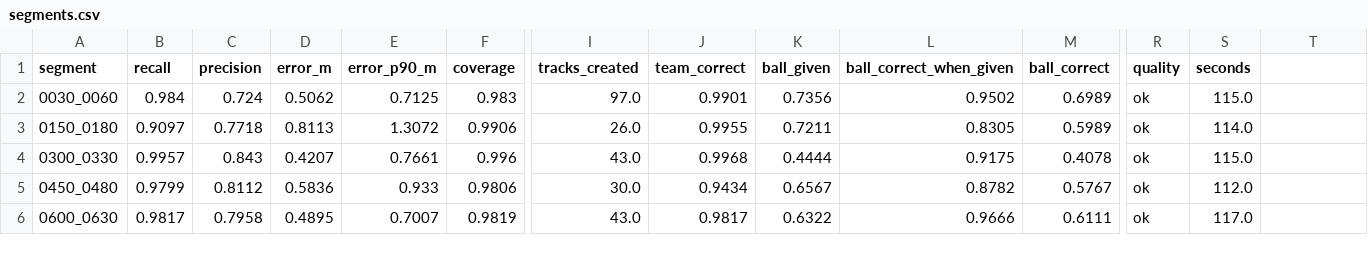
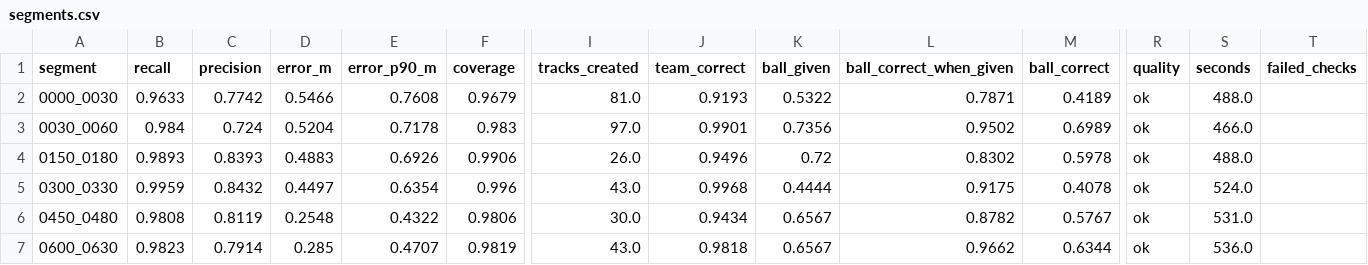
Before and after one commit to Mohitoo6/football-tactical-replay, a CSV file: evals/video/segments.csv, drawn as a sheet; only a part is shown, gaps mark what is left out; addresses are those after the commit; rows hold the shown columns only; the diff covers the shown part only; the diff names each change by its address in the sheet, - before the commit and + after, or states it on an @@ line.

Commit message:
D30: per-segment ground-truth calibration for SoccerTrack, and 15 segments re-scored
The drone drifts over the match but SoccerTrack has one calibration: its
pitch lines land on the paint 37-88% of the time across segments, so the
ground truth was off by up to ~2 m. scripts/truth_calibration.py moves the
dataset's keypoints to each segment by image registration (independent of
our calibration; 87-89% on paint everywhere). video_to_tracks uses them by
default, saves each run and can re-score without video work.

Results: 13 tuned segments median 98.6% found, 0.35 m (was 0.49 m with the
single calibration); unseen 18:30 99.1% / 0.44 m (was 68.5% / 0.82 m) and
unseen 0:00 96.3% / 0.55 m. Adds the unseen 18:30 segment as a demo clip.

```diff
--- a/evals/video/segments.csv
+++ b/evals/video/segments.csv
-T1: (empty)
+T1: failed_checks
+row 2: 0000_0030 | 0.9633 | 0.7742 | 0.5466 | 0.7608 | 0.9679 | 81.0 | 0.9193 | 0.5322 | 0.7871 | 0.4189 | ok | 488.0
-D3 (error_m): 0.5062
+D3 (error_m): 0.5204
-E3 (error_p90_m): 0.7125
+E3 (error_p90_m): 0.7178
-S3 (seconds): 115.0
+S3 (seconds): 466.0
-B4 (recall): 0.9097
+B4 (recall): 0.9893
-C4 (precision): 0.7718
+C4 (precision): 0.8393
-D4 (error_m): 0.8113
+D4 (error_m): 0.4883
-E4 (error_p90_m): 1.3072
+E4 (error_p90_m): 0.6926
-J4 (team_correct): 0.9955
+J4 (team_correct): 0.9496
-K4 (ball_given): 0.7211
+K4 (ball_given): 0.72
-L4 (ball_correct_when_given): 0.8305
+L4 (ball_correct_when_given): 0.8302
-M4 (ball_correct): 0.5989
+M4 (ball_correct): 0.5978
-S4 (seconds): 114.0
+S4 (seconds): 488.0
-B5 (recall): 0.9957
+B5 (recall): 0.9959
-C5 (precision): 0.843
+C5 (precision): 0.8432
-D5 (error_m): 0.4207
+D5 (error_m): 0.4497
-E5 (error_p90_m): 0.7661
+E5 (error_p90_m): 0.6354
-S5 (seconds): 115.0
+S5 (seconds): 524.0
-B6 (recall): 0.9799
+B6 (recall): 0.9808
-C6 (precision): 0.8112
+C6 (precision): 0.8119
-D6 (error_m): 0.5836
+D6 (error_m): 0.2548
-E6 (error_p90_m): 0.933
+E6 (error_p90_m): 0.4322
-S6 (seconds): 112.0
+S6 (seconds): 531.0
-B7 (recall): 0.9817
+B7 (recall): 0.9823
-C7 (precision): 0.7958
+C7 (precision): 0.7914
-D7 (error_m): 0.4895
+D7 (error_m): 0.285
-E7 (error_p90_m): 0.7007
+E7 (error_p90_m): 0.4707
-J7 (team_correct): 0.9817
+J7 (team_correct): 0.9818
-K7 (ball_given): 0.6322
+K7 (ball_given): 0.6567
-L7 (ball_correct_when_given): 0.9666
+L7 (ball_correct_when_given): 0.9662
-M7 (ball_correct): 0.6111
+M7 (ball_correct): 0.6344
-S7 (seconds): 117.0
+S7 (seconds): 536.0
```
Also changed, not shown: 1 added row and 47 edited cells elsewhere in this file, 13 other files.
